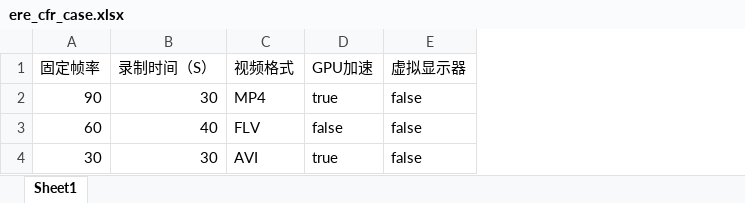
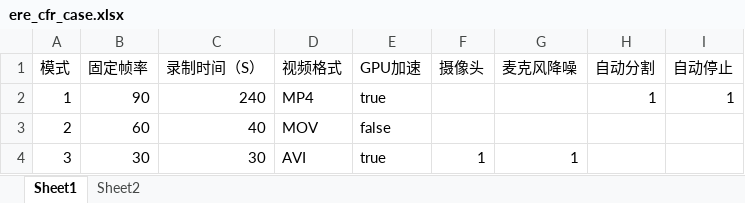
Before and after one commit to Mystes0o/auto_web_GUI, an Excel workbook: data_config/ere_cfr_case.xlsx, sheet Sheet1, drawn as a sheet; values as stored, in another font and other column widths than the file's, no borders; removed rows and columns are numbered as before the commit, all else as after; the diff names each change by its address in the sheet, - before the commit and + after, or states it on an @@ line.

```diff
--- a/data_config/ere_cfr_case.xlsx (sheet Sheet1)
+++ b/data_config/ere_cfr_case.xlsx (sheet Sheet1)
+sheet tab: Sheet2
+column A (模式), rows 2-4: 1 | 2 | 3
-column E (虚拟显示器), rows 2-4: all false
+column F (摄像头), row 4: 1
+column G (麦克风降噪), row 4: 1
+column H (自动分割), row 2: 1
+column I (自动停止), row 2: 1
-C2 (录制时间（S）): 30
+C2 (录制时间（S）): 240
-D3 (视频格式): FLV
+D3 (视频格式): MOV
```
Also changed, not shown: 43 other files.
